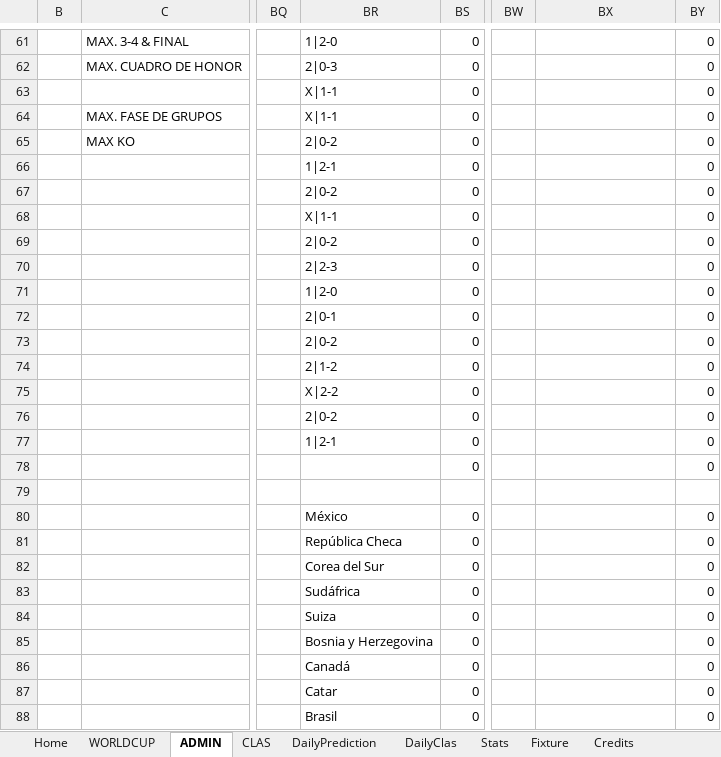
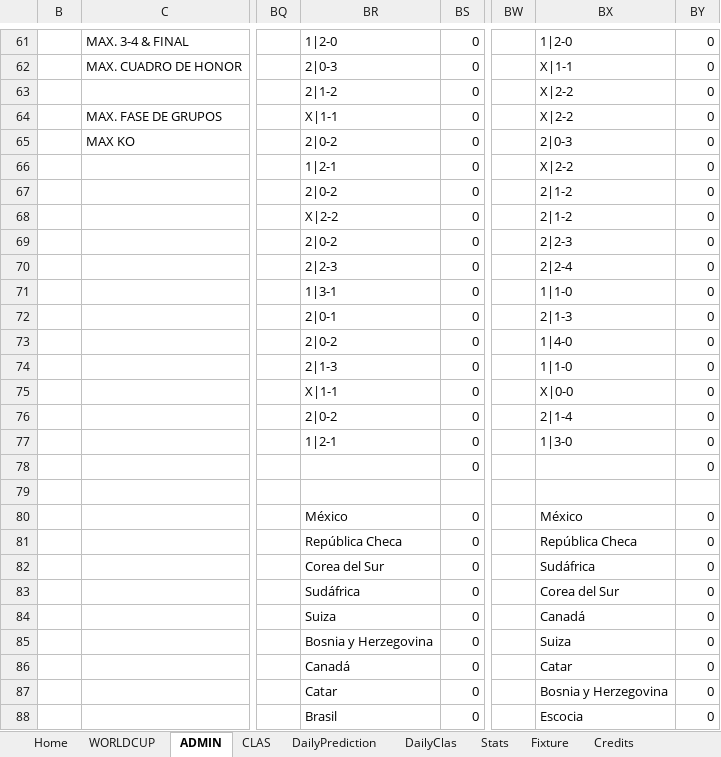
Before and after one commit to KevinPerez2701/Quiniela, an Excel workbook: ADMINExcelMundial20261.xlsx, sheet ADMIN, drawn as a sheet; only a part is shown, gaps mark what is left out; values as stored, in another font and other column widths than the file's, no cell formats; conditional formats not drawn; the diff covers the shown part only; the diff names each change by its address in the sheet, - before the commit and + after, or states it on an @@ line.

```diff
--- a/ADMINExcelMundial20261.xlsx (sheet ADMIN)
+++ b/ADMINExcelMundial20261.xlsx (sheet ADMIN)
-BX61: (empty)
+BX61: 1|2-0
-BX62: (empty)
+BX62: X|1-1
-BR63: X|1-1
+BR63: 2|1-2
-BX63:BX64: (empty)
+BX63:BX64: X|2-2
-BX65: (empty)
+BX65: 2|0-3
-BX66: (empty)
+BX66: X|2-2
-BX67:BX68: (empty)
+BX67:BX68: 2|1-2
-BR68: X|1-1
+BR68: X|2-2
-BX69: (empty)
+BX69: 2|2-3
-BX70: (empty)
+BX70: 2|2-4
-BR71: 1|2-0
+BR71: 1|3-1
-BX71: (empty)
+BX71: 1|1-0
-BX72: (empty)
+BX72: 2|1-3
-BX73: (empty)
+BX73: 1|4-0
-BR74: 2|1-2
+BR74: 2|1-3
-BX74: (empty)
+BX74: 1|1-0
-BR75: X|2-2
+BR75: X|1-1
-BX75: (empty)
+BX75: X|0-0
-BX76: (empty)
+BX76: 2|1-4
-BX77: (empty)
+BX77: 1|3-0
-BX80: (empty)
+BX80: México
-BX81: (empty)
+BX81: República Checa
-BX82: (empty)
+BX82: Sudáfrica
-BX83: (empty)
+BX83: Corea del Sur
-BX84: (empty)
+BX84: Canadá
-BX85: (empty)
+BX85: Suiza
-BX86: (empty)
+BX86: Catar
-BX87: (empty)
+BX87: Bosnia y Herzegovina
-BX88: (empty)
+BX88: Escocia
```
Also changed, not shown: 214 edited cells elsewhere in this sheet, sheet Stats, cell formats, formulas that keep their value, hidden cells, charts or pictures.
